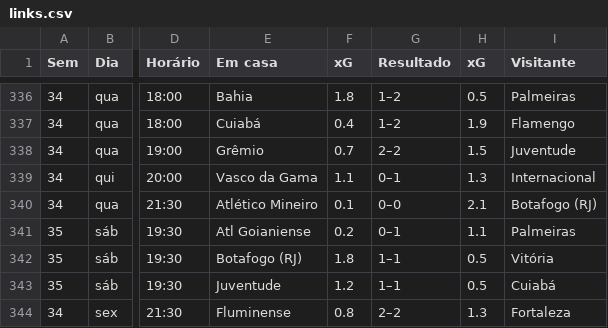
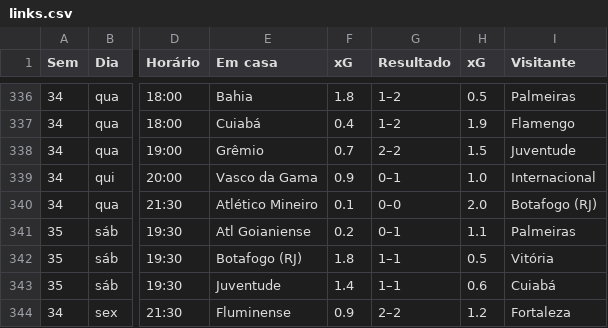
Before and after one commit to eduardopfbp/Brasileirao-PlayerStats, a CSV file: links.csv, drawn as a sheet; only a part is shown, gaps mark what is left out; the diff covers the shown part only; the diff names each change by its address in the sheet, - before the commit and + after, or states it on an @@ line.

Commit message:
'Novas datas'

```diff
--- a/links.csv
+++ b/links.csv
-F339 (xG): 1.1
+F339 (xG): 0.9
-H339 (xG): 1.3
+H339 (xG): 1.0
-H340 (xG): 2.1
+H340 (xG): 2.0
-F343 (xG): 1.2
+F343 (xG): 1.4
-H343 (xG): 0.5
+H343 (xG): 0.6
-F344 (xG): 0.8
+F344 (xG): 0.9
-H344 (xG): 1.3
+H344 (xG): 1.2
```
Also changed, not shown: 13 added rows and 2 edited cells elsewhere in this file, 5 other files.
